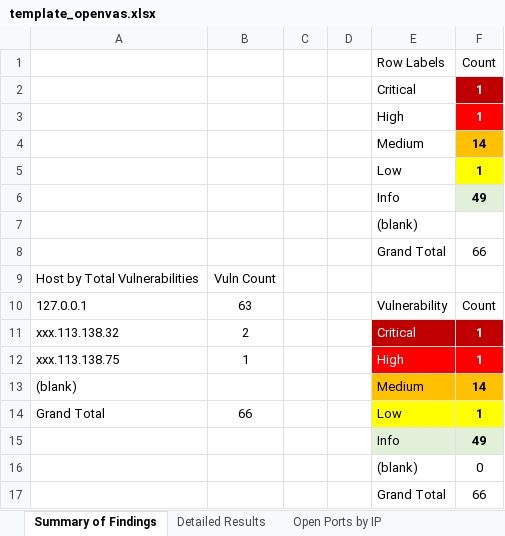
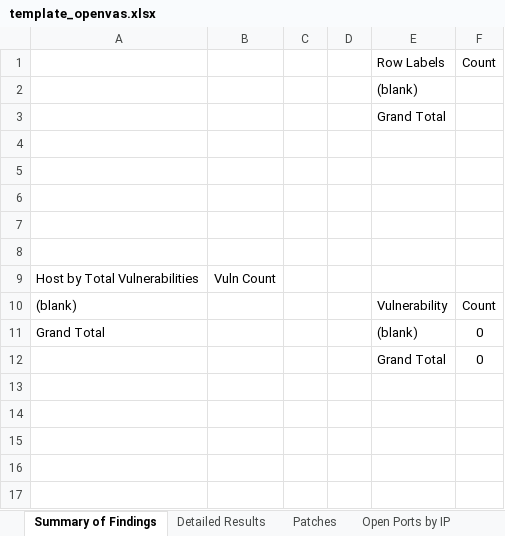
Before and after one commit to smoogiee94/abacode-senior-project, an Excel workbook: abacode_senior_project/bin/Debug/template_openvas.xlsx, sheet Summary of Findings, drawn as a sheet; values as stored, in another font and other column widths than the file's, no borders; charts and pictures not drawn; removed rows and columns are numbered as before the commit, all else as after; the diff names each change by its address in the sheet, - before the commit and + after, or states it on an @@ line.

```diff
--- a/abacode_senior_project/bin/Debug/template_openvas.xlsx (sheet Summary of Findings)
+++ b/abacode_senior_project/bin/Debug/template_openvas.xlsx (sheet Summary of Findings)
+sheet tab: Patches
-row 2:  |  |  |  | Critical | 1
-row 3:  |  |  |  | High | 1
-row 4:  |  |  |  | Medium | 14
-row 5:  |  |  |  | Low | 1
-row 6:  |  |  |  | Info | 49
+row 3:  |  |  |  | Grand Total
-row 4:  |  |  |  | Grand Total | 66
+row 4: (empty)
+row 5: (empty)
+row 6: (empty)
+row 7: (empty)
+row 8: (empty)
-row 10: 127.0.0.1 | 63 |  |  | Vulnerability | Count
-row 11: xxx.113.138.32 | 2 |  |  | Critical | 1
-row 12: xxx.113.138.75 | 1 |  |  | High | 1
-E10: Medium
+E10: Vulnerability
-E10:F10 fill: #FFC000
+E10:F10 fill: none
-F10: 14
+F10: Count
-F10 bold: on
+F10 bold: off
-row 14: Grand Total | 66 |  |  | Low | 1
-row 15:  |  |  |  | Info | 49
-A11: (empty)
+A11: Grand Total
-F12: 66
+F12: 0
```
Also changed, not shown: sheet Detailed Results, sheet Open Ports by IP, charts or pictures, 7 other files.
